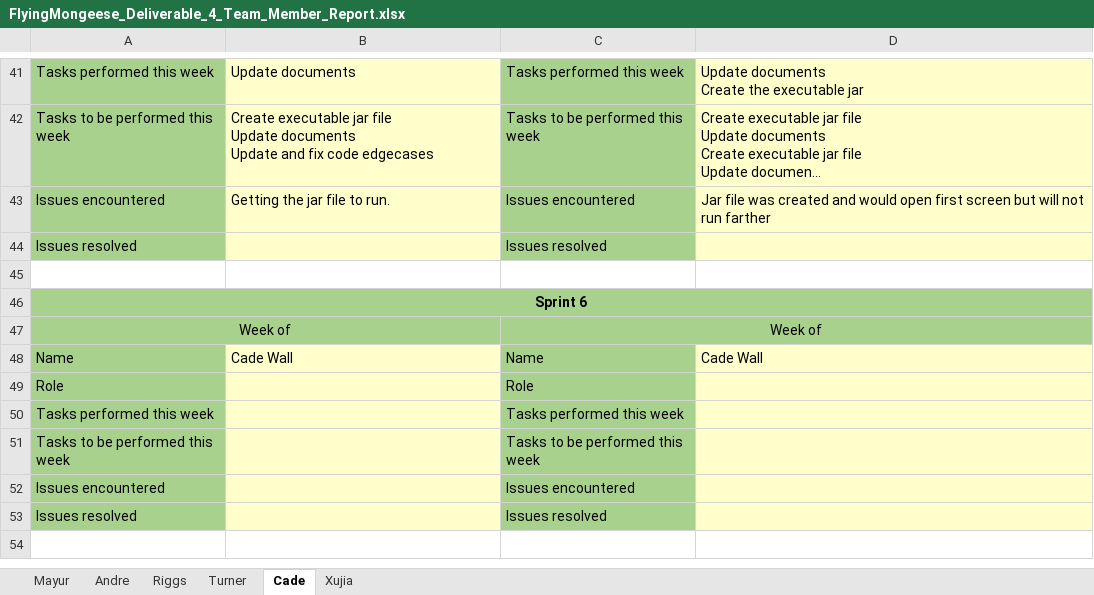
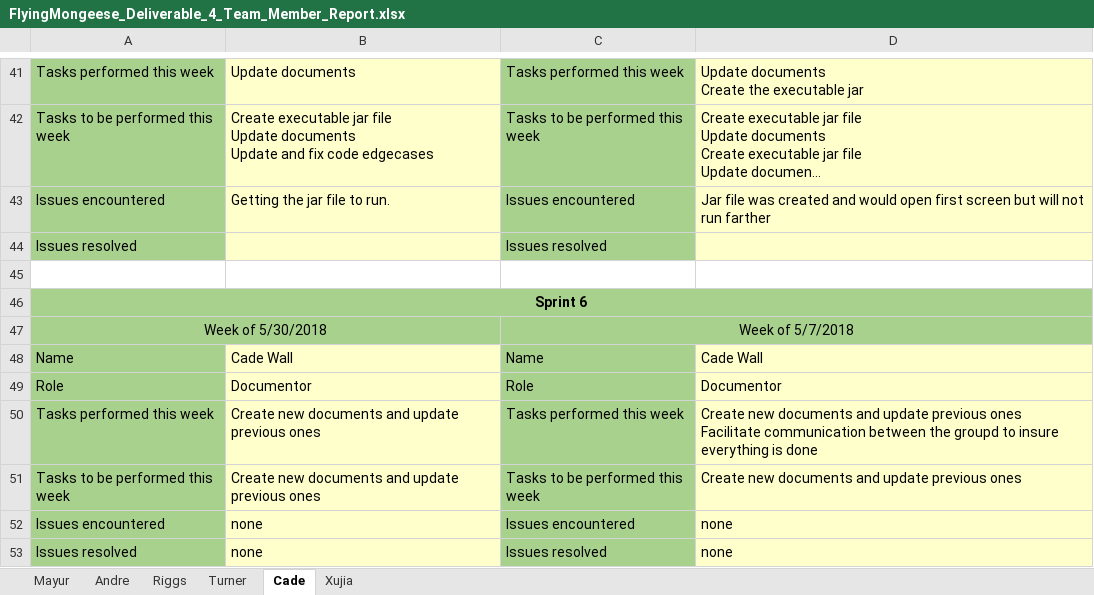
Before and after one commit to Airboy98/Software_Engineering_2_Project, an Excel workbook: documents/Deliverable_4/FlyingMongeese_Deliverable_4_Team_Member_Report.xlsx, sheet Cade, drawn as a sheet; only a part is shown, gaps mark what is left out; long unchanged cells end in …; values as stored, in another font and other column widths than the file's, no borders; removed rows and columns are numbered as before the commit, all else as after; ↵ is a line break in a cell; the diff names each change by its address in the sheet, - before the commit and + after, or states it on an @@ line.

Commit message:
team member report

```diff
--- a/documents/Deliverable_4/FlyingMongeese_Deliverable_4_Team_Member_Report.xlsx (sheet Cade)
+++ b/documents/Deliverable_4/FlyingMongeese_Deliverable_4_Team_Member_Report.xlsx (sheet Cade)
-row 47: Week of |  | Week of
+row 47: Week of 5/30/2018 |  | Week of 5/7/2018
-B49: (empty)
+B49: Documentor
-D49: (empty)
+D49: Documentor
-B50:B51: (empty)
+B50:B51: Create new documents and update previous ones
-D50: (empty)
+D50: Create new documents and update previous ones ↵ Facilitate communication between the groupd to insure everything is done
-D51: (empty)
+D51: Create new documents and update previous ones
-B52:B53: (empty)
+B52:B53: none
-D52:D53: (empty)
+D52:D53: none
```
Also changed, not shown: sheet Xujia, sheet Riggs, sheet Mayur.
